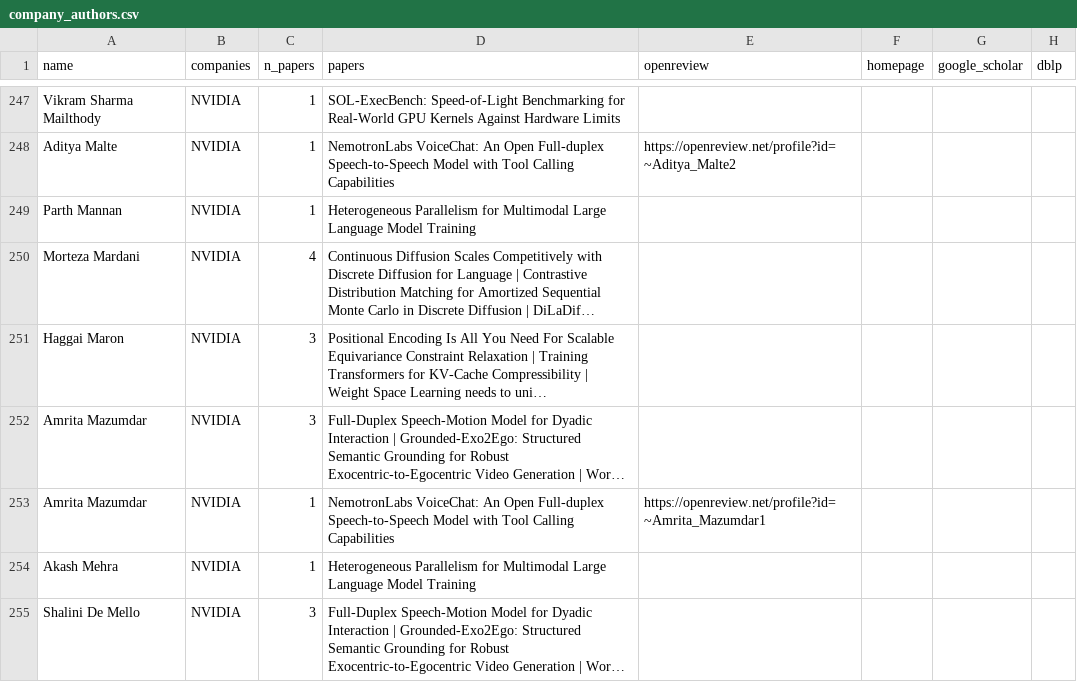
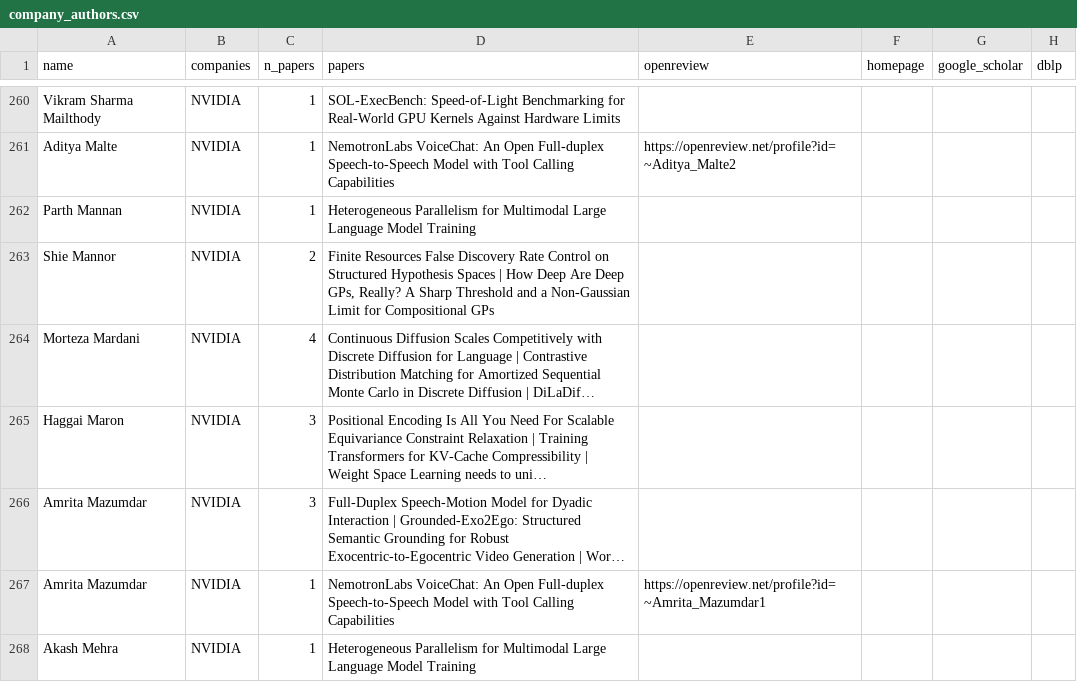
Before and after one commit to Inria-Berlin/MLaftermath-2027, a CSV file: _neurips2026-candidates/company_authors.csv, drawn as a sheet; only a part is shown, gaps mark what is left out; the shorter side is filled out with more unchanged rows; long unchanged cells end in …; the diff covers the shown part only; the diff names each change by its address in the sheet, - before the commit and + after, or states it on an @@ line.

```diff
--- a/_neurips2026-candidates/company_authors.csv
+++ b/_neurips2026-candidates/company_authors.csv
+row 263: Shie Mannor | NVIDIA | 2 | Finite Resources False Discovery Rate Control on Structured Hypothesis Spaces | How Deep Are Deep GPs, Really? A Sharp Threshold and a Non-Gaussian Limit for Compositional GPs
```
Also changed, not shown: 26 added rows and 2 edited cells elsewhere in this file, _neurips2026-candidates/berlin_authors.csv, 3 other files.
